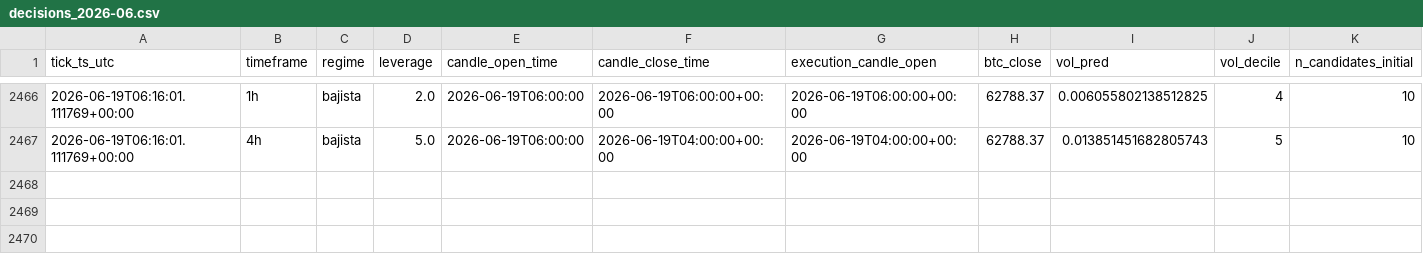
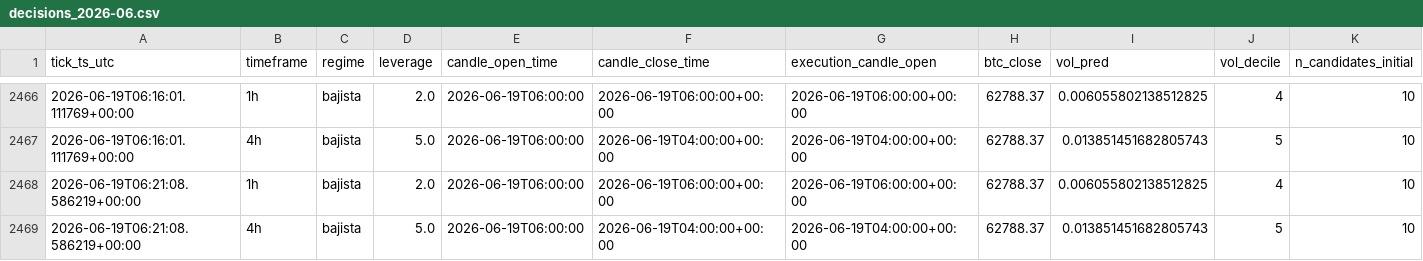
Before and after one commit to IgnacioR04/XGB_Paper_V1, a CSV file: data/logs/decisions/decisions_2026-06.csv, drawn as a sheet; only a part is shown, gaps mark what is left out; rows hold the shown columns only; the diff names each change by its address in the sheet, - before the commit and + after, or states it on an @@ line.

Commit message:
tick: 2026-06-19T06:22:31Z

```diff
--- a/data/logs/decisions/decisions_2026-06.csv
+++ b/data/logs/decisions/decisions_2026-06.csv
+row 2468: 2026-06-19T06:21:08.586219+00:00 | 1h | bajista | 2.0 | 2026-06-19T06:00:00 | 2026-06-19T06:00:00+00:00 | 2026-06-19T06:00:00+00:00 | 62788.37 | 0.006055802138512825 | 4 | 10
+row 2469: 2026-06-19T06:21:08.586219+00:00 | 4h | bajista | 5.0 | 2026-06-19T06:00:00 | 2026-06-19T04:00:00+00:00 | 2026-06-19T04:00:00+00:00 | 62788.37 | 0.013851451682805743 | 5 | 10
```
Also changed, not shown: data/logs_live4h/decisions/decisions_2026-06.csv, 14 other files.
